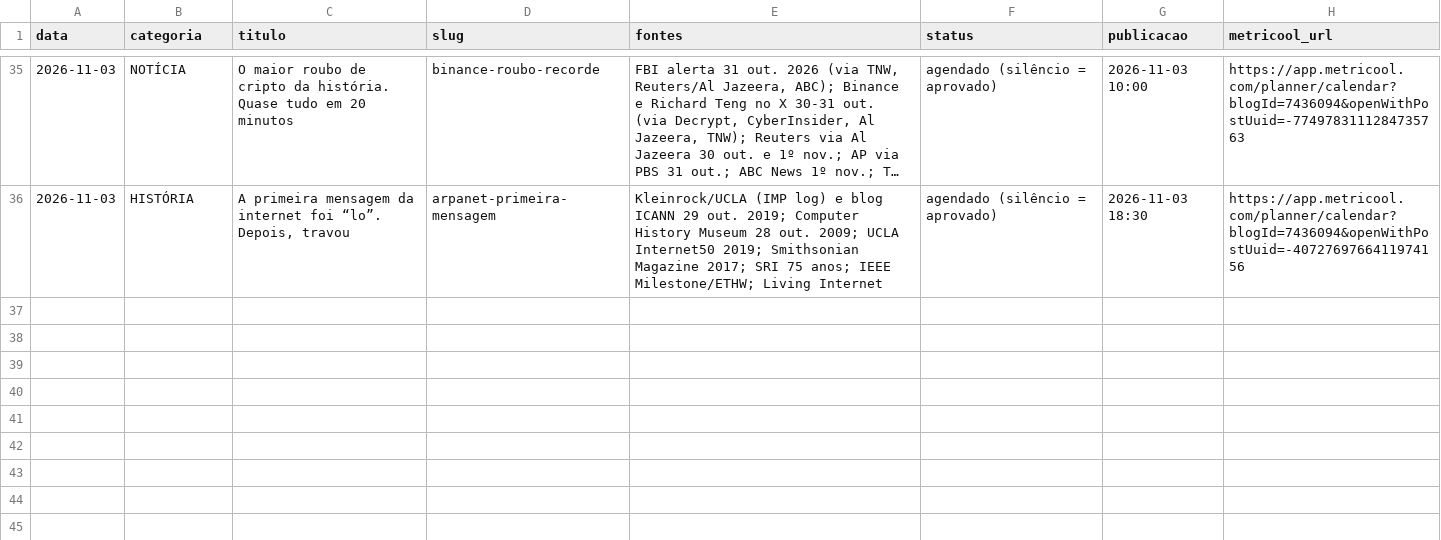
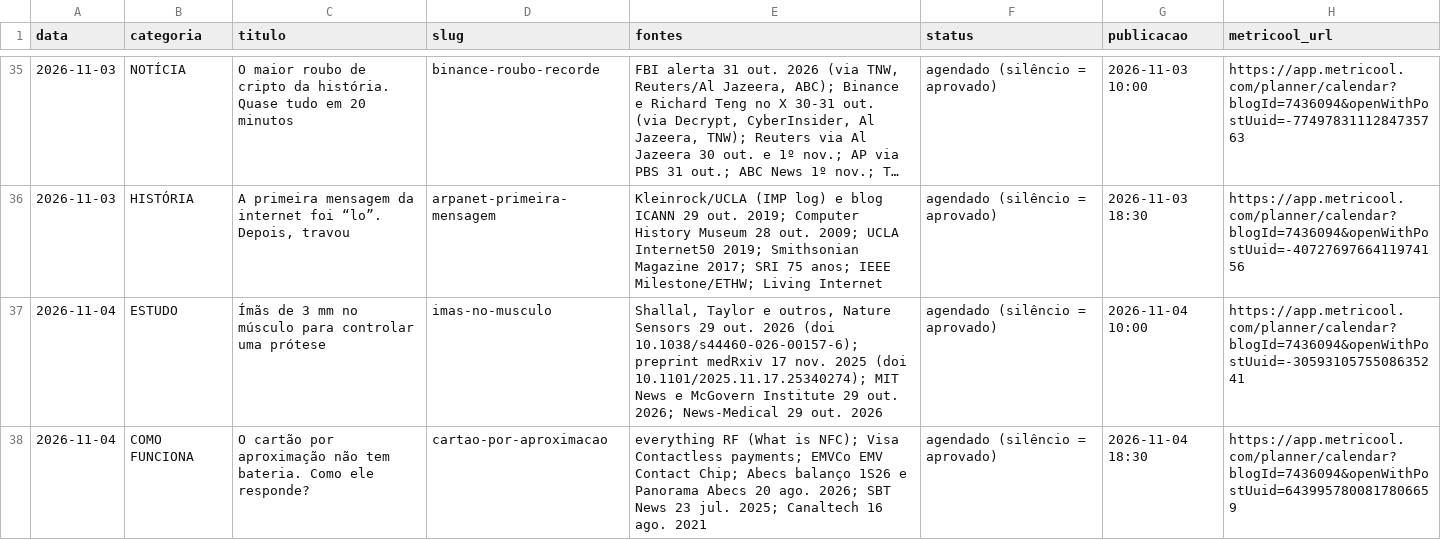
Before and after one commit to pedrofavero/techroombr-posts, a CSV file: posts/historico.csv, drawn as a sheet; only a part is shown, gaps mark what is left out; long unchanged cells end in …; the diff names each change by its address in the sheet, - before the commit and + after, or states it on an @@ line.

```diff
--- a/posts/historico.csv
+++ b/posts/historico.csv
+row 37: 2026-11-04 | ESTUDO | Ímãs de 3 mm no músculo para controlar uma prótese | imas-no-musculo | Shallal, Taylor e outros, Nature Sensors 29 out. 2026 (doi 10.1038/s44460-026-00157-6); preprint medRxiv 17 nov. 2025 (doi 10.1101/2025.11.17.25340274); MIT News e McGovern Institute 29 out. 2026; News-Medical 29 out. 2026 | agendado (silêncio = aprovado) | 2026-11-04 10:00 | https://app.metricool.com/planner/calendar?blogId=7436094&openWithPostUuid=-3059310575508635241
+row 38: 2026-11-04 | COMO FUNCIONA | O cartão por aproximação não tem bateria. Como ele responde? | cartao-por-aproximacao | everything RF (What is NFC); Visa Contactless payments; EMVCo EMV Contact Chip; Abecs balanço 1S26 e Panorama Abecs 20 ago. 2026; SBT News 23 jul. 2025; Canaltech 16 ago. 2021 | agendado (silêncio = aprovado) | 2026-11-04 18:30 | https://app.metricool.com/planner/calendar?blogId=7436094&openWithPostUuid=6439957800817806659
```
